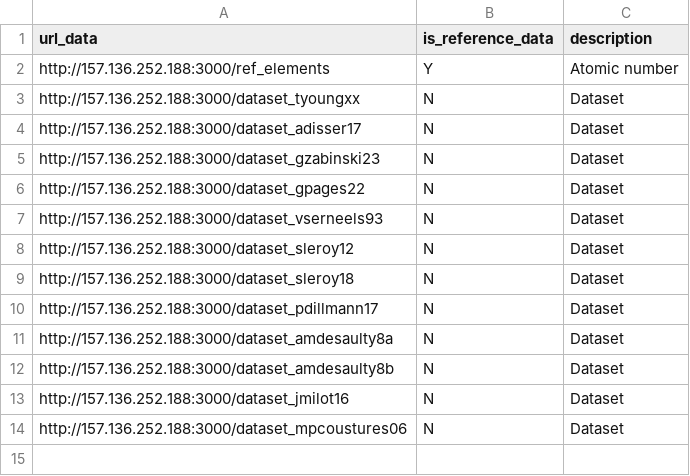
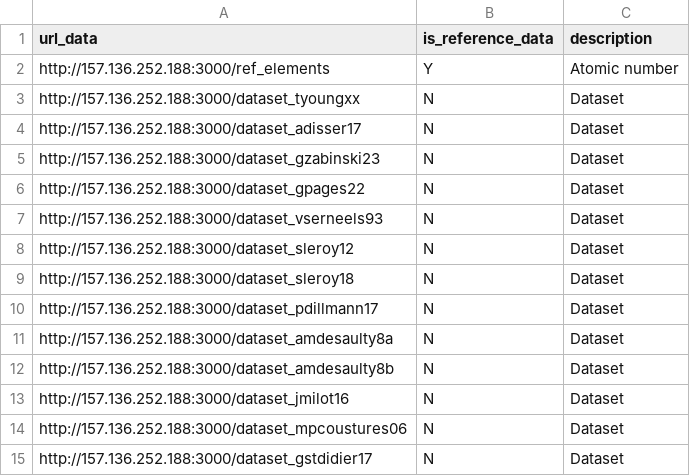
Before and after one commit to iramat/iramat-dev, a TSV file: dbs/chips/urls_data.tsv, drawn as a sheet; the diff names each change by its address in the sheet, - before the commit and + after, or states it on an @@ line.

Commit message:
Update urls_data.tsv

```diff
--- a/dbs/chips/urls_data.tsv
+++ b/dbs/chips/urls_data.tsv
+row 15: http://157.136.252.188:3000/dataset_gstdidier17 | N | Dataset
```
